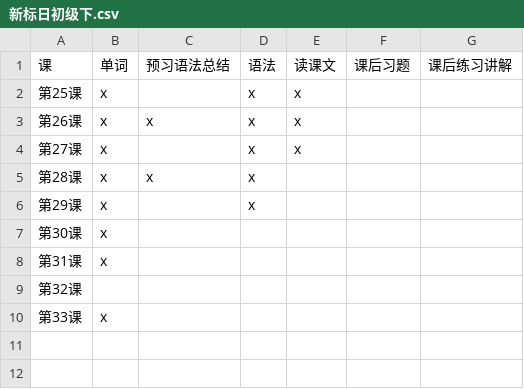
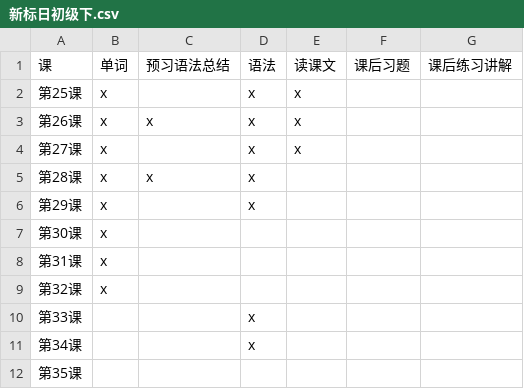
Before and after one commit to dauphin666/StandardJapanese, a CSV file: 打卡清单/新标日初级下.csv, drawn as a sheet.

Commit message:
Update 新标日初级下.csv
更新听课进程

```diff
--- a/打卡清单/新标日初级下.csv
+++ b/打卡清单/新标日初级下.csv
@@ -8,3 +8,5 @@
 第31课,x,,,,,
-第32课,,,,,,
-第33课,x,,,,,
+第32课,x,,,,,
+第33课,,,x,,,
+第34课,,,x,,,
+第35课,,,,,,
```
